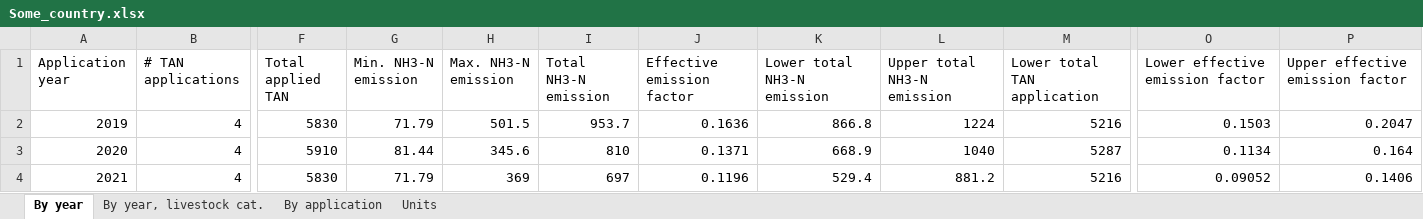
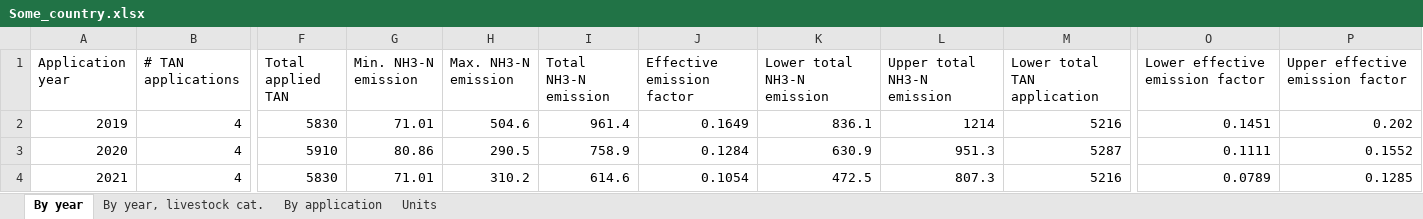
Before and after one commit to sashahafner/ALFAMI, an Excel workbook: output/Some_country.xlsx, sheet By year, drawn as a sheet; only a part is shown, gaps mark what is left out; values as stored, in another font and other column widths than the file's, no borders; the diff names each change by its address in the sheet, - before the commit and + after, or states it on an @@ line.

```diff
--- a/output/Some_country.xlsx (sheet By year)
+++ b/output/Some_country.xlsx (sheet By year)
-G2 (Min. NH3-N emission): 71.79
+G2 (Min. NH3-N emission): 71.01
-H2 (Max. NH3-N emission): 501.5
+H2 (Max. NH3-N emission): 504.6
-I2 (Total NH3-N emission): 953.7
+I2 (Total NH3-N emission): 961.4
-J2 (Effective emission factor): 0.1636
+J2 (Effective emission factor): 0.1649
-K2 (Lower total NH3-N emission): 866.8
+K2 (Lower total NH3-N emission): 836.1
-L2 (Upper total NH3-N emission): 1224
+L2 (Upper total NH3-N emission): 1214
-O2 (Lower effective emission factor): 0.1503
+O2 (Lower effective emission factor): 0.1451
-P2 (Upper effective emission factor): 0.2047
+P2 (Upper effective emission factor): 0.202
-G3 (Min. NH3-N emission): 81.44
+G3 (Min. NH3-N emission): 80.86
-H3 (Max. NH3-N emission): 345.6
+H3 (Max. NH3-N emission): 290.5
-I3 (Total NH3-N emission): 810
+I3 (Total NH3-N emission): 758.9
-J3 (Effective emission factor): 0.1371
+J3 (Effective emission factor): 0.1284
-K3 (Lower total NH3-N emission): 668.9
+K3 (Lower total NH3-N emission): 630.9
-L3 (Upper total NH3-N emission): 1040
+L3 (Upper total NH3-N emission): 951.3
-O3 (Lower effective emission factor): 0.1134
+O3 (Lower effective emission factor): 0.1111
-P3 (Upper effective emission factor): 0.164
+P3 (Upper effective emission factor): 0.1552
-G4 (Min. NH3-N emission): 71.79
+G4 (Min. NH3-N emission): 71.01
-H4 (Max. NH3-N emission): 369
+H4 (Max. NH3-N emission): 310.2
-I4 (Total NH3-N emission): 697
+I4 (Total NH3-N emission): 614.6
-J4 (Effective emission factor): 0.1196
+J4 (Effective emission factor): 0.1054
-K4 (Lower total NH3-N emission): 529.4
+K4 (Lower total NH3-N emission): 472.5
-L4 (Upper total NH3-N emission): 881.2
+L4 (Upper total NH3-N emission): 807.3
-O4 (Lower effective emission factor): 0.09052
+O4 (Lower effective emission factor): 0.0789
-P4 (Upper effective emission factor): 0.1406
+P4 (Upper effective emission factor): 0.1285
```
Also changed, not shown: sheet By year, livestock cat., sheet By application, 9 other files.
